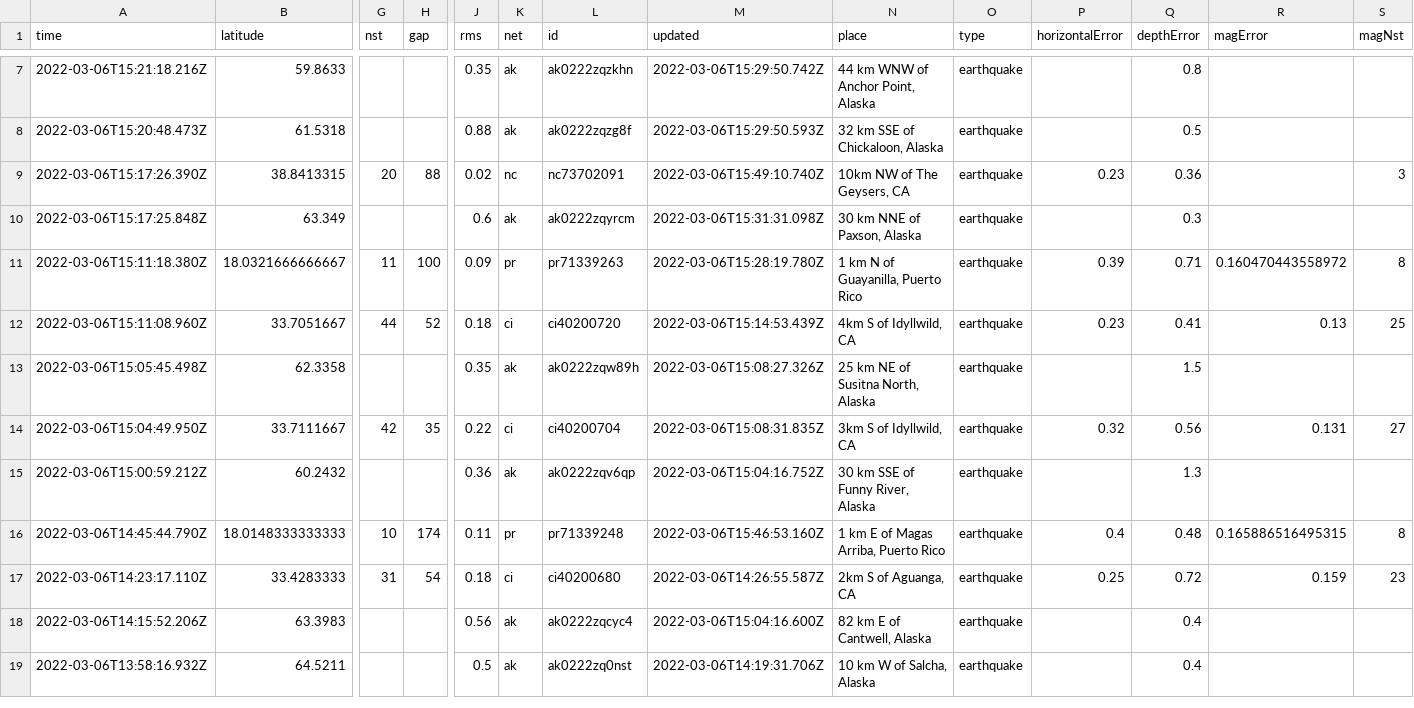
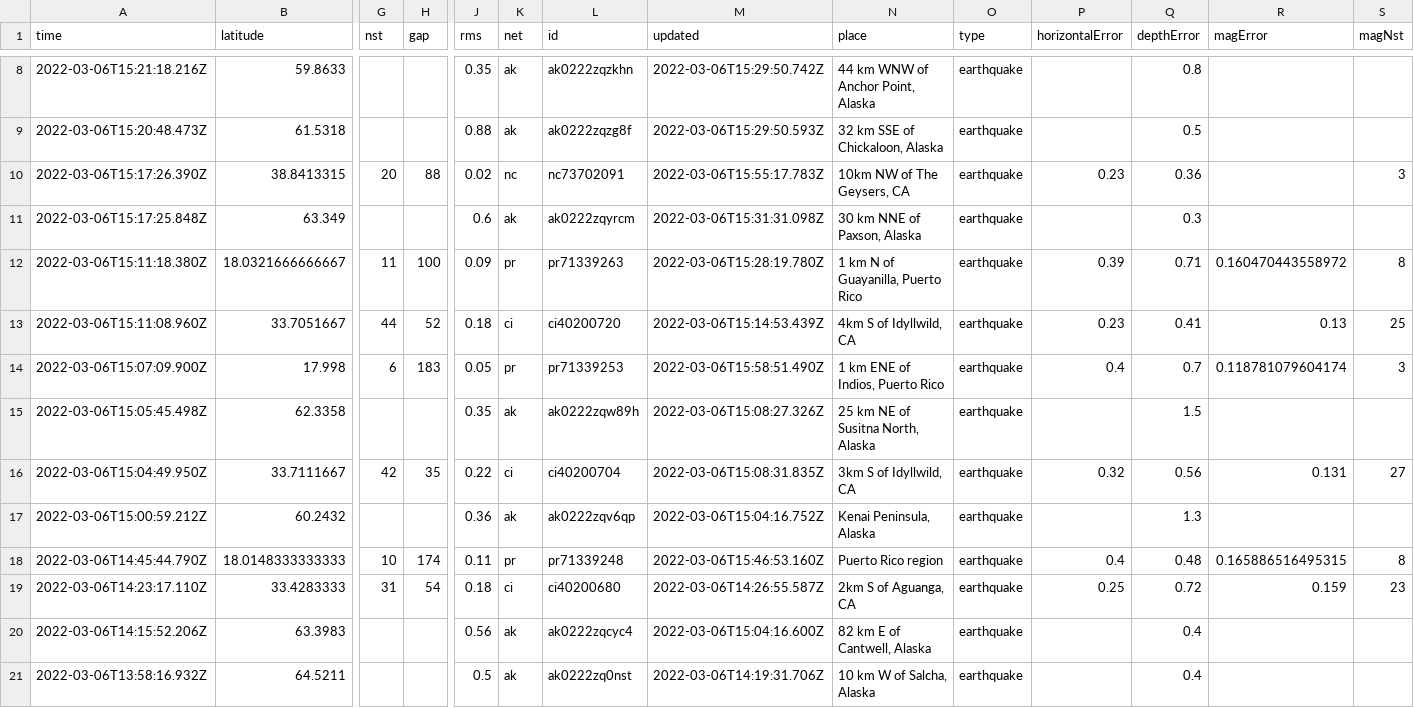
Before and after one commit to sahanasjay/nicar-22-git-actions, a CSV file: usgs_current.csv, drawn as a sheet; only a part is shown, gaps mark what is left out; addresses are those after the commit; rows hold the shown columns only; the diff covers the shown part only; the diff names each change by its address in the sheet, - before the commit and + after, or states it on an @@ line.

```diff
--- a/usgs_current.csv
+++ b/usgs_current.csv
-M10 (updated): 2022-03-06T15:49:10.740Z
+M10 (updated): 2022-03-06T15:55:17.783Z
+row 14: 2022-03-06T15:07:09.900Z | 17.998 | 6 | 183 | 0.05 | pr | pr71339253 | 2022-03-06T15:58:51.490Z | 1 km ENE of Indios, Puerto Rico | earthquake | 0.4 | 0.7 | 0.118781079604174 | 3
-N17 (place): 30 km SSE of Funny River, Alaska
+N17 (place): Kenai Peninsula, Alaska
-N18 (place): 1 km E of Magas Arriba, Puerto Rico
+N18 (place): Puerto Rico region
```
Also changed, not shown: 3 added rows, 3 removed rows and 5 edited cells elsewhere in this file, usgs_main.csv.
